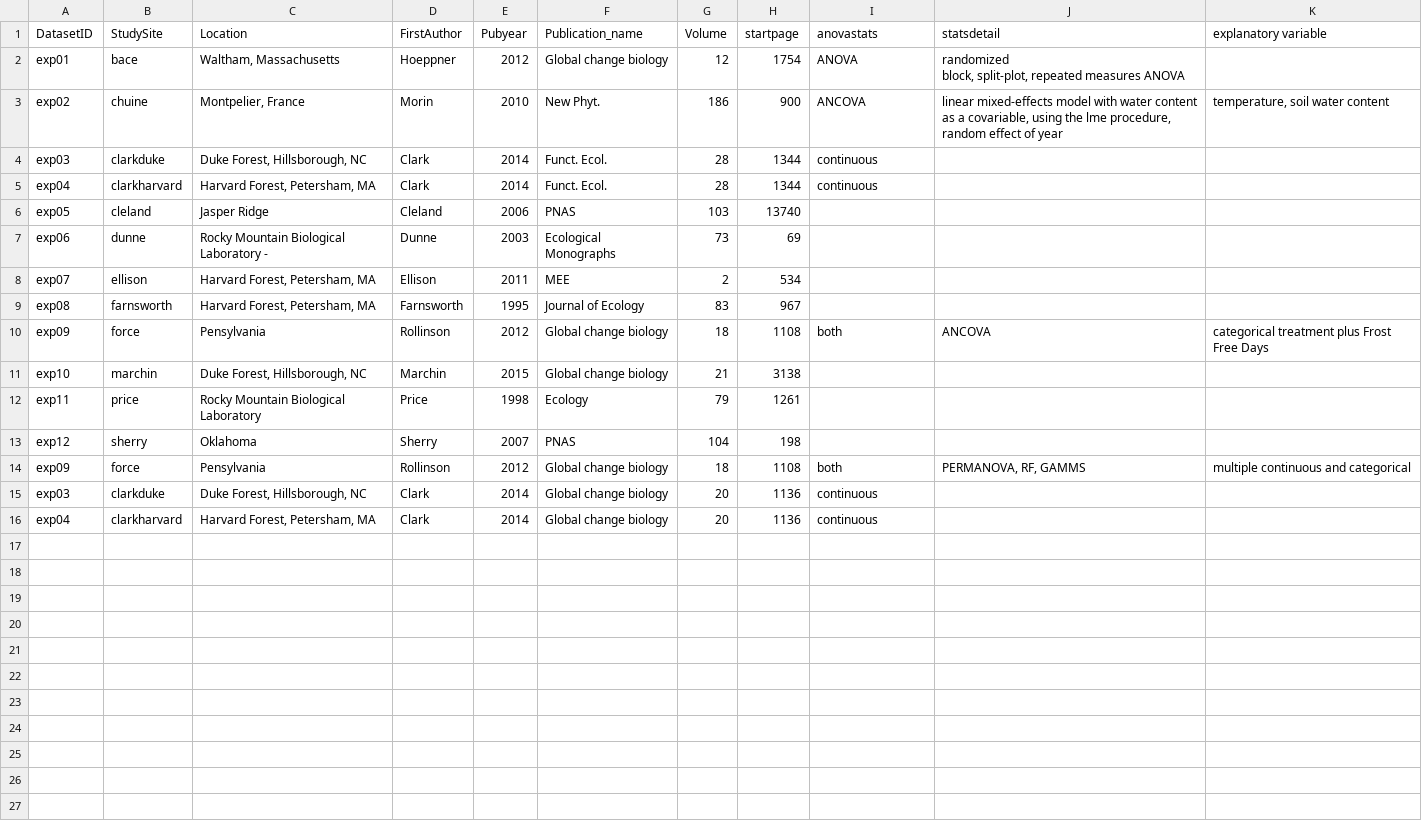
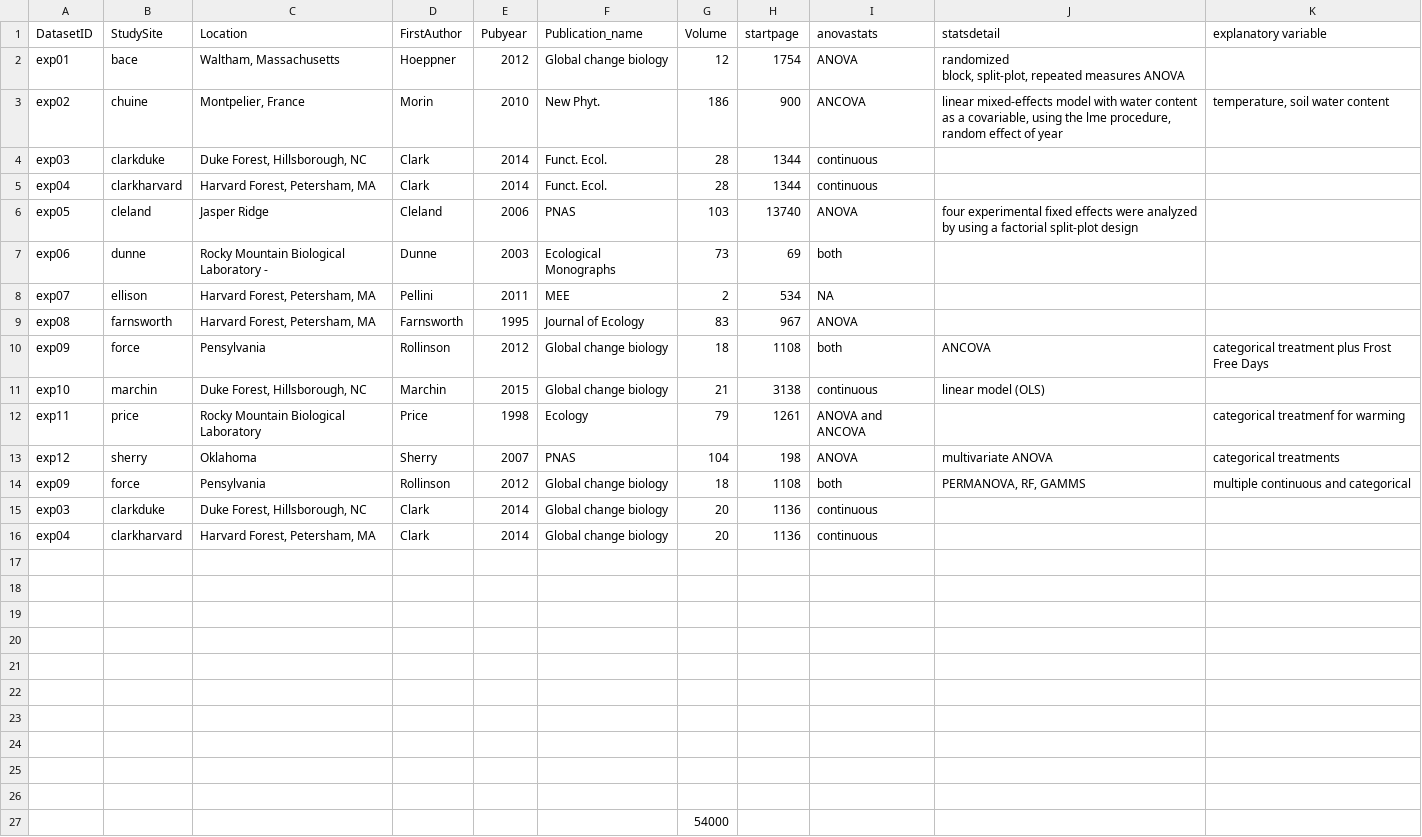
Before and after one commit to AileneKane/radcliffe, a CSV file: Analyses/statsmethods.csv, drawn as a sheet.

```diff
--- a/Analyses/statsmethods.csv
+++ b/Analyses/statsmethods.csv
@@ -6,10 +6,10 @@ exp03,clarkduke,"Duke Forest, Hillsborough, NC",Clark,2014,Funct. Ecol.,28,1344,
 exp04,clarkharvard,"Harvard Forest, Petersham, MA",Clark,2014,Funct. Ecol.,28,1344,continuous,,
-exp05,cleland,Jasper Ridge,Cleland,2006,PNAS,103,13740,,,
-exp06,dunne,Rocky Mountain Biological Laboratory -,Dunne,2003,Ecological Monographs,73,69,,,
-exp07,ellison,"Harvard Forest, Petersham, MA",Ellison,2011,MEE,2,534,,,
-exp08,farnsworth,"Harvard Forest, Petersham, MA",Farnsworth,1995,Journal of Ecology,83,967,,,
+exp05,cleland,Jasper Ridge,Cleland,2006,PNAS,103,13740,ANOVA,four experimental fixed effects were analyzed by using a factorial split-plot design,
+exp06,dunne,Rocky Mountain Biological Laboratory -,Dunne,2003,Ecological Monographs,73,69,both,,
+exp07,ellison,"Harvard Forest, Petersham, MA",Pellini,2011,MEE,2,534,NA,,
+exp08,farnsworth,"Harvard Forest, Petersham, MA",Farnsworth,1995,Journal of Ecology,83,967,ANOVA,,
 exp09,force,Pensylvania,Rollinson,2012,Global change biology,18,1108,both,ANCOVA,categorical treatment plus Frost Free Days
-exp10,marchin,"Duke Forest, Hillsborough, NC",Marchin,2015,Global change biology,21,3138,,,
-exp11,price,Rocky Mountain Biological Laboratory,Price,1998,Ecology,79,1261,,,
-exp12,sherry,Oklahoma,Sherry,2007,PNAS,104,198,,,
+exp10,marchin,"Duke Forest, Hillsborough, NC",Marchin,2015,Global change biology,21,3138,continuous,linear model (OLS),
+exp11,price,Rocky Mountain Biological Laboratory,Price,1998,Ecology,79,1261,ANOVA and ANCOVA,,categorical treatmenf for warming
+exp12,sherry,Oklahoma,Sherry,2007,PNAS,104,198,ANOVA,multivariate ANOVA,categorical treatments
 exp09,force,Pensylvania,Rollinson,2012,Global change biology,18,1108,both,"PERMANOVA, RF, GAMMS",multiple continuous and categorical
@@ -17 +17,12 @@ exp03,clarkduke,"Duke Forest, Hillsborough, NC",Clark,2014,Global change biology
 exp04,clarkharvard,"Harvard Forest, Petersham, MA",Clark,2014,Global change biology,20,1136,continuous,,
+,,,,,,,,,,
+,,,,,,,,,,
+,,,,,,,,,,
+,,,,,,,,,,
+,,,,,,,,,,
+,,,,,,,,,,
+,,,,,,,,,,
+,,,,,,,,,,
+,,,,,,,,,,
+,,,,,,,,,,
+,,,,,,54000,,,,
```
Also changed, not shown: 3 other files.
